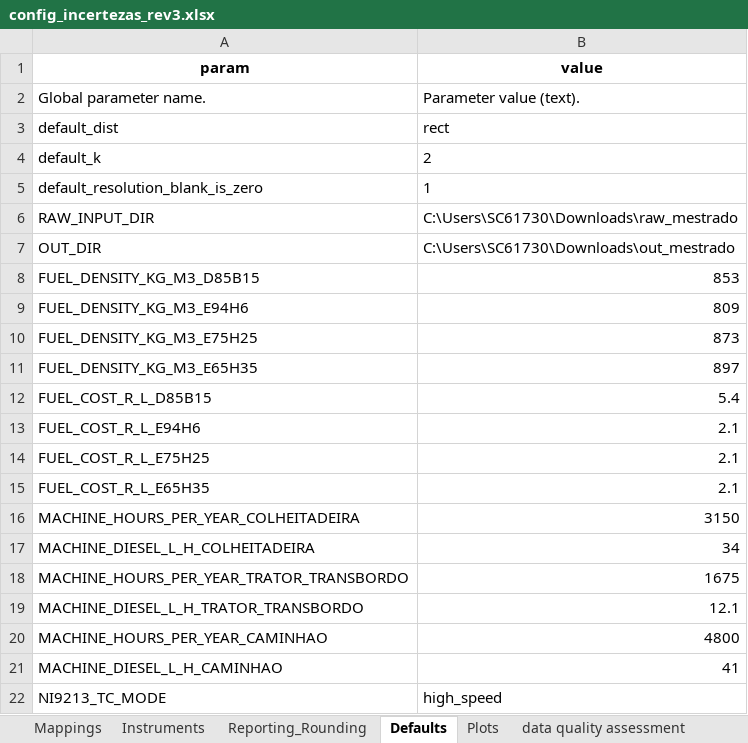
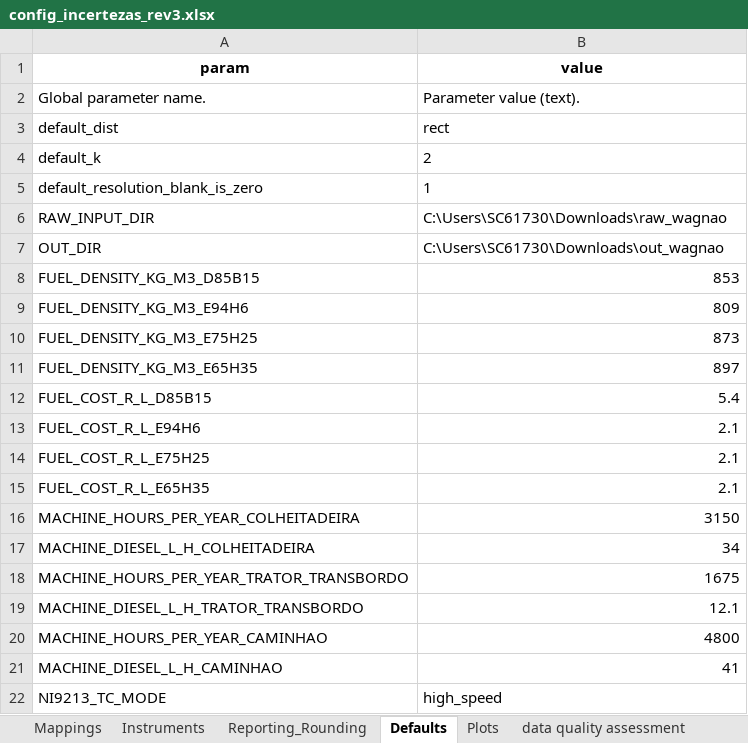
Before and after one commit to Motterdude/nanum-pipeline-28, an Excel workbook: config/config_incertezas_rev3.xlsx, sheet Defaults, drawn as a sheet; values as stored, in another font and other column widths than the file's, no borders; the diff names each change by its address in the sheet, - before the commit and + after, or states it on an @@ line.

```diff
--- a/config/config_incertezas_rev3.xlsx (sheet Defaults)
+++ b/config/config_incertezas_rev3.xlsx (sheet Defaults)
-B6 (value): C:\Users\SC61730\Downloads\raw_mestrado
+B6 (value): C:\Users\SC61730\Downloads\raw_wagnao
-B7 (value): C:\Users\SC61730\Downloads\out_mestrado
+B7 (value): C:\Users\SC61730\Downloads\out_wagnao
```
Also changed, not shown: 7 other files.
